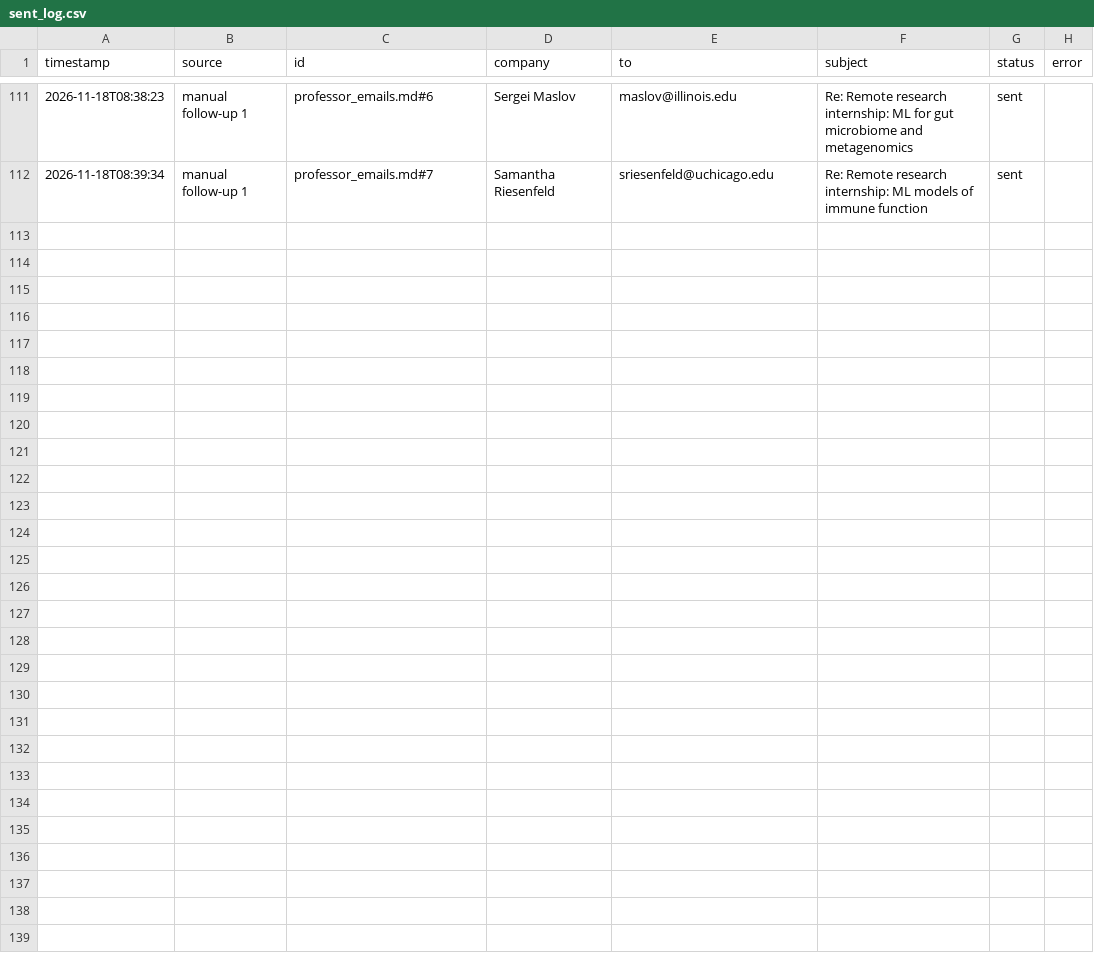
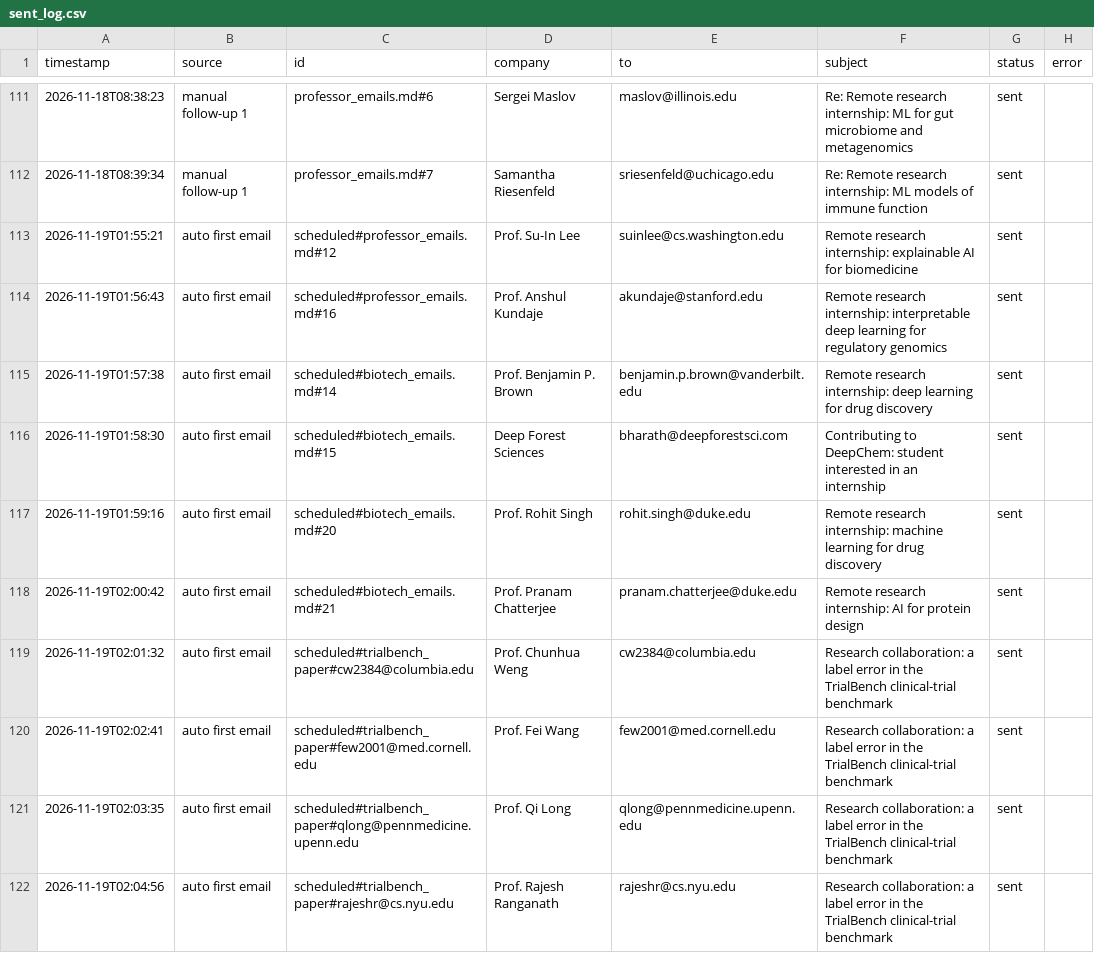
Before and after one commit to Anushre2005/auto-mail, a CSV file: sent_log.csv, drawn as a sheet; only a part is shown, gaps mark what is left out; the diff names each change by its address in the sheet, - before the commit and + after, or states it on an @@ line.

```diff
--- a/sent_log.csv
+++ b/sent_log.csv
+row 113: 2026-11-19T01:55:21 | auto first email | scheduled#professor_emails.md#12 | Prof. Su-In Lee | suinlee@cs.washington.edu | Remote research internship: explainable AI for biomedicine | sent
+row 114: 2026-11-19T01:56:43 | auto first email | scheduled#professor_emails.md#16 | Prof. Anshul Kundaje | akundaje@stanford.edu | Remote research internship: interpretable deep learning for regulatory genomics | sent
+row 115: 2026-11-19T01:57:38 | auto first email | scheduled#biotech_emails.md#14 | Prof. Benjamin P. Brown | benjamin.p.brown@vanderbilt.edu | Remote research internship: deep learning for drug discovery | sent
+row 116: 2026-11-19T01:58:30 | auto first email | scheduled#biotech_emails.md#15 | Deep Forest Sciences | bharath@deepforestsci.com | Contributing to DeepChem: student interested in an internship | sent
+row 117: 2026-11-19T01:59:16 | auto first email | scheduled#biotech_emails.md#20 | Prof. Rohit Singh | rohit.singh@duke.edu | Remote research internship: machine learning for drug discovery | sent
+row 118: 2026-11-19T02:00:42 | auto first email | scheduled#biotech_emails.md#21 | Prof. Pranam Chatterjee | pranam.chatterjee@duke.edu | Remote research internship: AI for protein design | sent
+row 119: 2026-11-19T02:01:32 | auto first email | scheduled#trialbench_paper#cw2384@columbia.edu | Prof. Chunhua Weng | cw2384@columbia.edu | Research collaboration: a label error in the TrialBench clinical-trial benchmark | sent
+row 120: 2026-11-19T02:02:41 | auto first email | scheduled#trialbench_paper#few2001@med.cornell.edu | Prof. Fei Wang | few2001@med.cornell.edu | Research collaboration: a label error in the TrialBench clinical-trial benchmark | sent
+row 121: 2026-11-19T02:03:35 | auto first email | scheduled#trialbench_paper#qlong@pennmedicine.upenn.edu | Prof. Qi Long | qlong@pennmedicine.upenn.edu | Research collaboration: a label error in the TrialBench clinical-trial benchmark | sent
+row 122: 2026-11-19T02:04:56 | auto first email | scheduled#trialbench_paper#rajeshr@cs.nyu.edu | Prof. Rajesh Ranganath | rajeshr@cs.nyu.edu | Research collaboration: a label error in the TrialBench clinical-trial benchmark | sent
```
Also changed, not shown: 2 other files.
